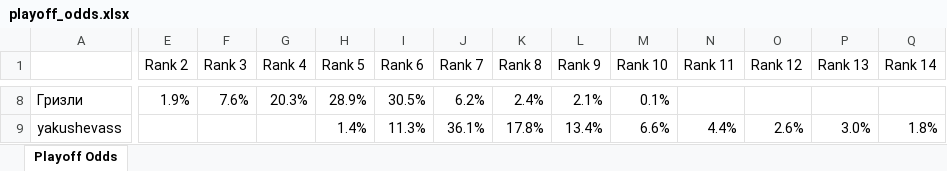
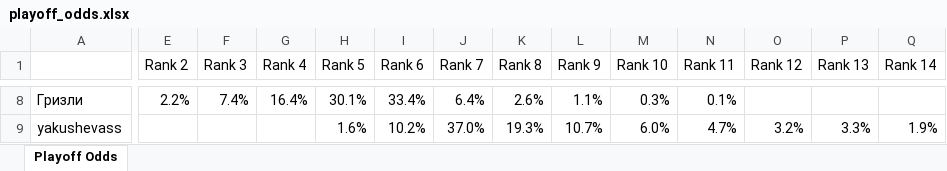
Before and after one commit to andyforprez/mask_off_stats, an Excel workbook: data/playoff_odds.xlsx, sheet Playoff Odds, drawn as a sheet; only a part is shown, gaps mark what is left out; values as stored, in another font and other column widths than the file's, no borders; conditional formats not drawn; the diff covers the shown part only; the diff names each change by its address in the sheet, - before the commit and + after, or states it on an @@ line.

```diff
--- a/data/playoff_odds.xlsx (sheet Playoff Odds)
+++ b/data/playoff_odds.xlsx (sheet Playoff Odds)
-E8 (Rank 2): 1.9%
+E8 (Rank 2): 2.2%
-F8 (Rank 3): 7.6%
+F8 (Rank 3): 7.4%
-G8 (Rank 4): 20.3%
+G8 (Rank 4): 16.4%
-H8 (Rank 5): 28.9%
+H8 (Rank 5): 30.1%
-I8 (Rank 6): 30.5%
+I8 (Rank 6): 33.4%
-J8 (Rank 7): 6.2%
+J8 (Rank 7): 6.4%
-K8 (Rank 8): 2.4%
+K8 (Rank 8): 2.6%
-L8 (Rank 9): 2.1%
+L8 (Rank 9): 1.1%
-M8 (Rank 10): 0.1%
+M8 (Rank 10): 0.3%
-N8 (Rank 11): (empty)
+N8 (Rank 11): 0.1%
-H9 (Rank 5): 1.4%
+H9 (Rank 5): 1.6%
-I9 (Rank 6): 11.3%
+I9 (Rank 6): 10.2%
-J9 (Rank 7): 36.1%
+J9 (Rank 7): 37.0%
-K9 (Rank 8): 17.8%
+K9 (Rank 8): 19.3%
-L9 (Rank 9): 13.4%
+L9 (Rank 9): 10.7%
-M9 (Rank 10): 6.6%
+M9 (Rank 10): 6.0%
-N9 (Rank 11): 4.4%
+N9 (Rank 11): 4.7%
-O9 (Rank 12): 2.6%
+O9 (Rank 12): 3.2%
-P9 (Rank 13): 3.0%
+P9 (Rank 13): 3.3%
-Q9 (Rank 14): 1.8%
+Q9 (Rank 14): 1.9%
```
Also changed, not shown: 21 added rows, 21 removed rows and 174 edited cells elsewhere in this sheet, 4 other files.
